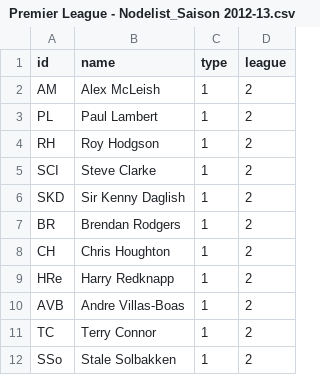
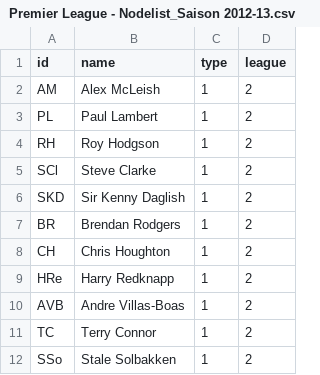
Before and after one commit to ea033/trainerwechsel, a CSV file: Premier League - Nodelist_Saison 2012-13.csv, drawn as a sheet; only a part is shown.

Commit message:
Update Premier League - Nodelist_Saison 2012-13.csv

```diff
--- a/Premier League - Nodelist_Saison 2012-13.csv
+++ b/Premier League - Nodelist_Saison 2012-13.csv
@@ -4,3 +4,3 @@ PL,Paul Lambert,1,2
 RH,Roy Hodgson,1,2
-SCI,Steve Clarke,1,2
+SCl,Steve Clarke,1,2
 SKD,Sir Kenny Daglish,1,2
```
